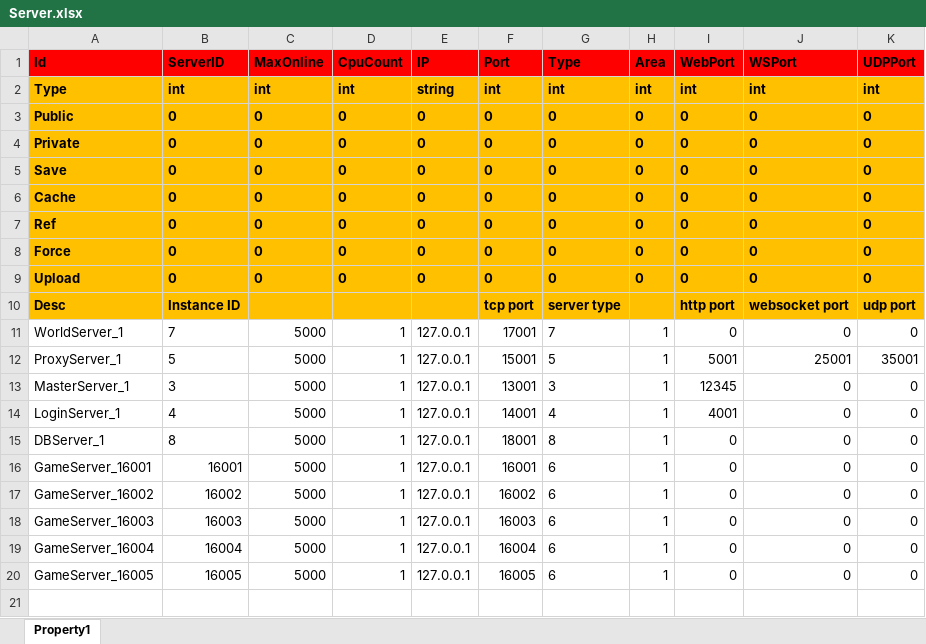
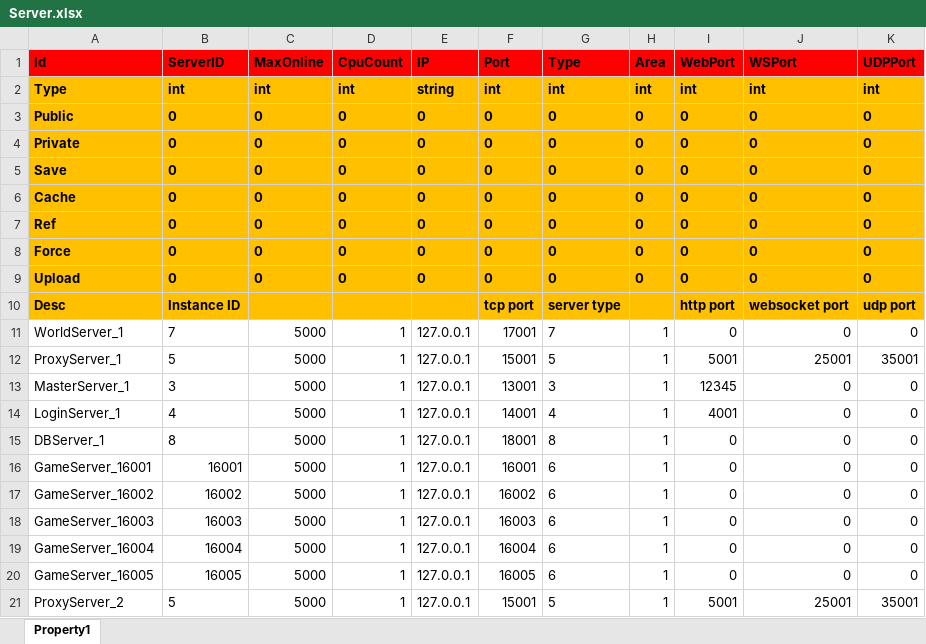
Before and after one commit to i0gan/Squick, an Excel workbook: deploy/config/excel/Server.xlsx, sheet Property1, drawn as a sheet; values as stored, in another font and other column widths than the file's, no borders; the diff names each change by its address in the sheet, - before the commit and + after, or states it on an @@ line.

```diff
--- a/deploy/config/excel/Server.xlsx (sheet Property1)
+++ b/deploy/config/excel/Server.xlsx (sheet Property1)
+row 21: ProxyServer_2 | 5 | 5000 | 1 | 127.0.0.1 | 15001 | 5 | 1 | 5001 | 25001 | 35001
```
Also changed, not shown: 35 other files.
